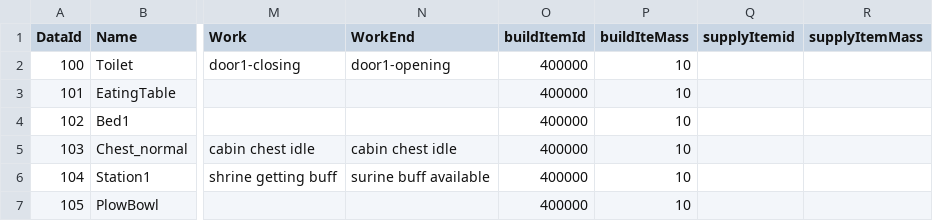
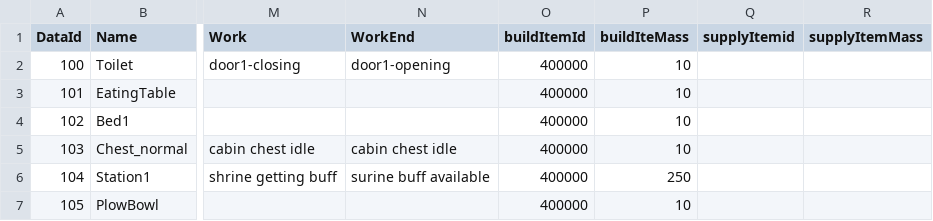
Before and after one commit to dasfee33/ProjectF, a CSV file: ProjectF/Assets/@Resources/Data/ExcelData/StructureData.csv, drawn as a sheet; only a part is shown, gaps mark what is left out; the diff names each change by its address in the sheet, - before the commit and + after, or states it on an @@ line.

```diff
--- a/ProjectF/Assets/@Resources/Data/ExcelData/StructureData.csv
+++ b/ProjectF/Assets/@Resources/Data/ExcelData/StructureData.csv
-P6 (buildIteMass): 10
+P6 (buildIteMass): 250
```
Also changed, not shown: 43 other files.
